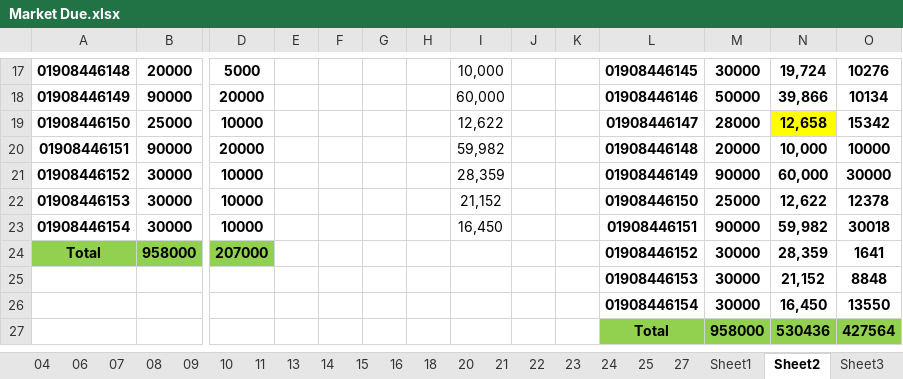
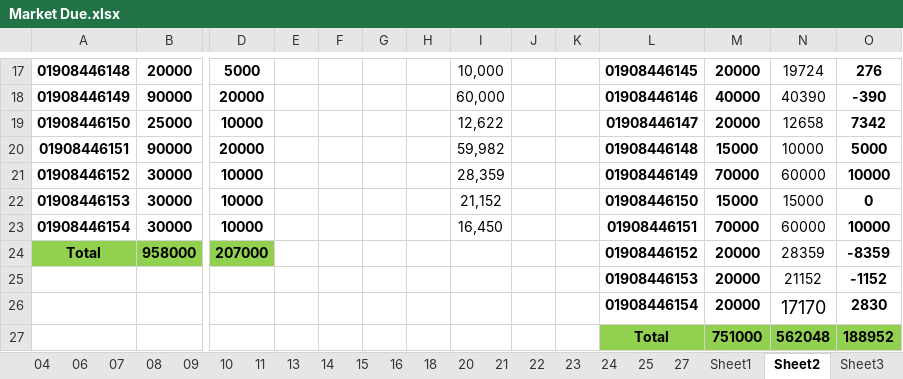
Before and after one commit to aliulkabir/hd, an Excel workbook: March'21/29.03.2021/Market Due.xlsx, sheet Sheet2, drawn as a sheet; only a part is shown, gaps mark what is left out; values as stored, in another font and other column widths than the file's, no borders; conditional formats not drawn; removed rows and columns are numbered as before the commit, all else as after; rows hold the shown columns only; the diff covers the shown part only; the diff names each change by its address in the sheet, - before the commit and + after, or states it on an @@ line.

```diff
--- a/March'21/29.03.2021/Market Due.xlsx (sheet Sheet2)
+++ b/March'21/29.03.2021/Market Due.xlsx (sheet Sheet2)
-M17: 30000
+M17: 20000
-N17:N24 bold: on
+N17:N24 bold: off
-N17: 19,724
+N17: 19724
-O17: 10276
+O17: 276
-M18: 50000
+M18: 40000
-N18: 39,866
+N18: 40390
-O18: 10134
+O18: -390
-M19: 28000
+M19: 20000
-N19: 12,658
+N19: 12658
-N19 fill: #FFFF00
+N19 fill: none
-O19: 15342
+O19: 7342
-M20: 20000
+M20: 15000
-N20: 10,000
+N20: 10000
-O20: 10000
+O20: 5000
-M21: 90000
+M21: 70000
-N21: 60,000
+N21: 60000
-O21: 30000
+O21: 10000
-M22: 25000
+M22: 15000
-N22: 12,622
+N22: 15000
-O22: 12378
+O22: 0
-M23: 90000
+M23: 70000
-N23: 59,982
+N23: 60000
-O23: 30018
+O23: 10000
-M24: 30000
+M24: 20000
-N24: 28,359
+N24: 28359
-O24: 1641
+O24: -8359
-row 25:  |  |  |  |  |  |  |  |  |  | 01908446153 | 30000 | 21,152 | 8848
-row 26:  |  |  |  |  |  |  |  |  |  | 01908446154 | 30000 | 16,450 | 13550
-row 27:  |  |  |  |  |  |  |  |  |  | Total | 958000 | 530436 | 427564
+row 25:  |  |  |  |  |  |  |  |  |  | 01908446153 | 20000 | 21152 | -1152
+row 26:  |  |  |  |  |  |  |  |  |  | 01908446154 | 20000 | 17170 | 2830
+row 27:  |  |  |  |  |  |  |  |  |  | Total | 751000 | 562048 | 188952
```
Also changed, not shown: 32 edited cells and cell formats elsewhere in this sheet, March'21/30.03.2021/Daily Sales Info..xlsx, 10 other files.
